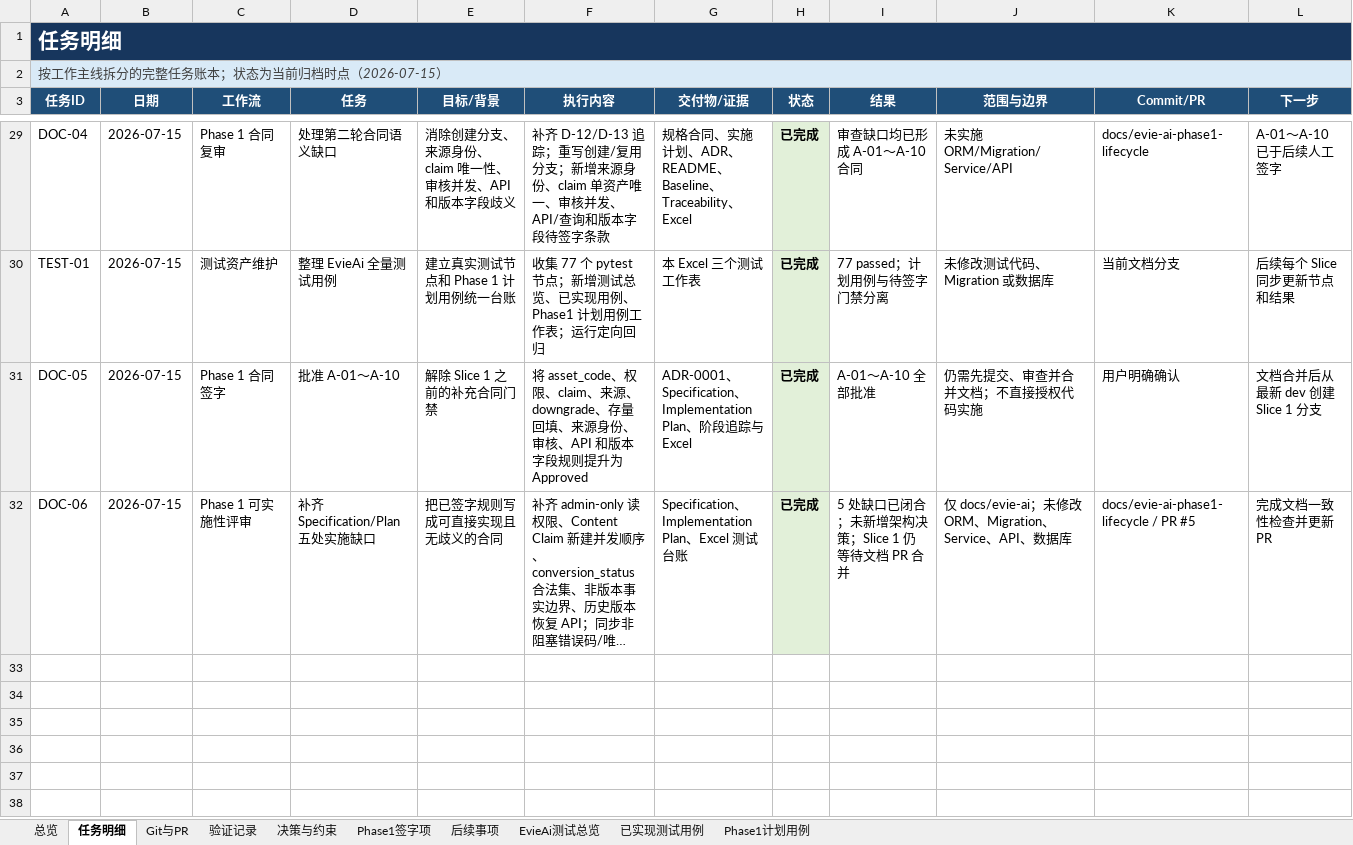
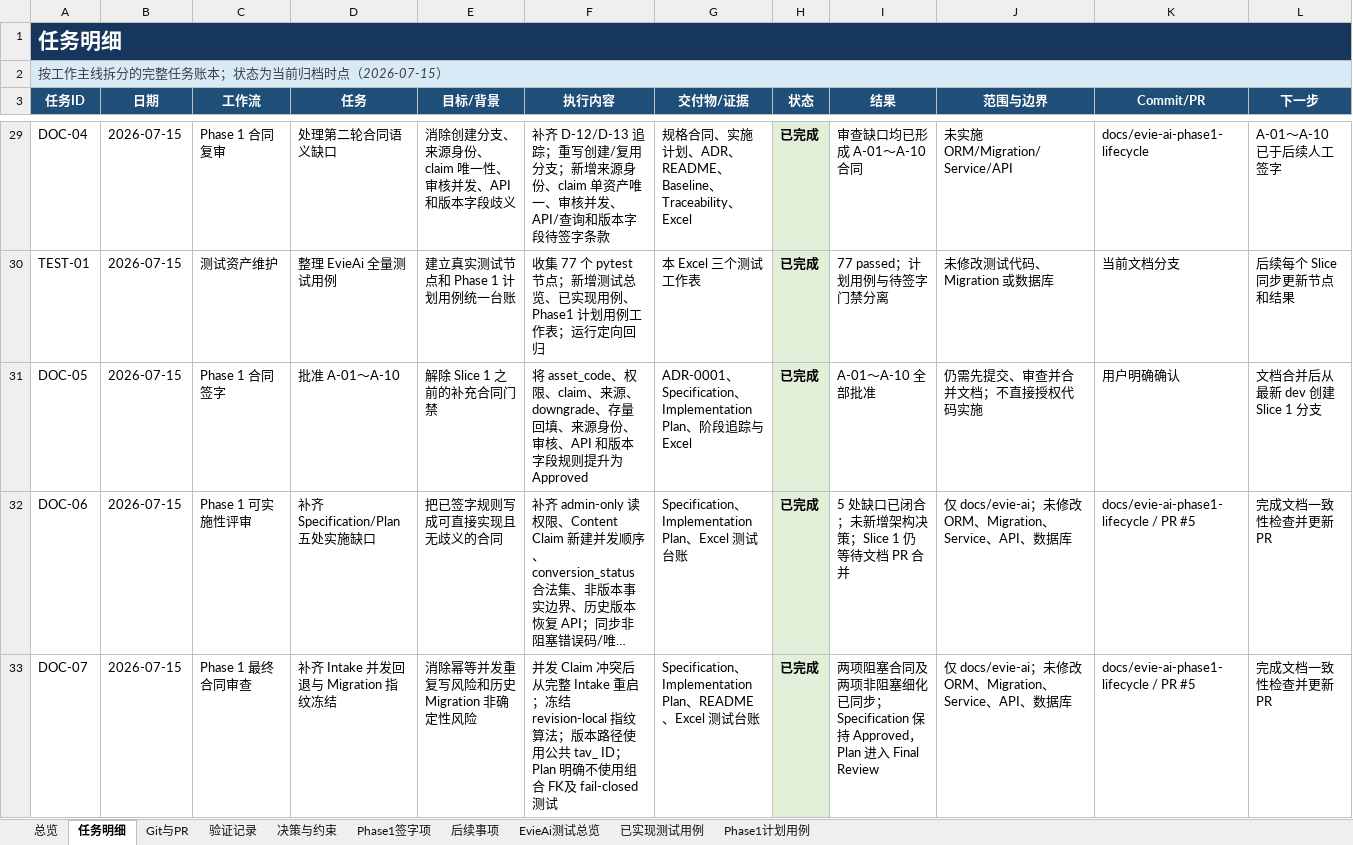
Before and after one commit to Chloeqq/ai-test-platform, an Excel workbook: docs/evie-ai/implementation/2026-07-14_15_EvieAi工作任务留档.xlsx, sheet 任务明细, drawn as a sheet; only a part is shown, gaps mark what is left out; long unchanged cells end in …; values as stored, in another font and other column widths than the file's, no borders; conditional formats and table styles not drawn; the diff names each change by its address in the sheet, - before the commit and + after, or states it on an @@ line.

Commit message:
docs(evie-ai): close phase1 concurrency and migration gaps

```diff
--- a/docs/evie-ai/implementation/2026-07-14_15_EvieAi工作任务留档.xlsx (sheet 任务明细)
+++ b/docs/evie-ai/implementation/2026-07-14_15_EvieAi工作任务留档.xlsx (sheet 任务明细)
+row 33: DOC-07 | 2026-07-15 | Phase 1 最终合同审查 | 补齐 Intake 并发回退与 Migration 指纹冻结 | 消除幂等并发重复写风险和历史 Migration 非确定性风险 | 并发 Claim 冲突后从完整 Intake 重启；冻结 revision-local 指纹算法；版本路径使用公共 tav_ ID；Plan 明确不使用组合 FK及 fail-closed 测试 | Specification、Implementation Plan、README、Excel 测试台账 | 已完成 | 两项阻塞合同及两项非阻塞细化已同步；Specification 保持 Approved，Plan 进入 Final Review | 仅 docs/evie-ai；未修改 ORM、Migration、Service、API、数据库 | docs/evie-ai-phase1-lifecycle / PR #5 | 完成文档一致性检查并更新 PR
```
Also changed, not shown: sheet Phase1计划用例, sheet 验证记录, sheet 总览, sheet EvieAi测试总览, 3 other files.
